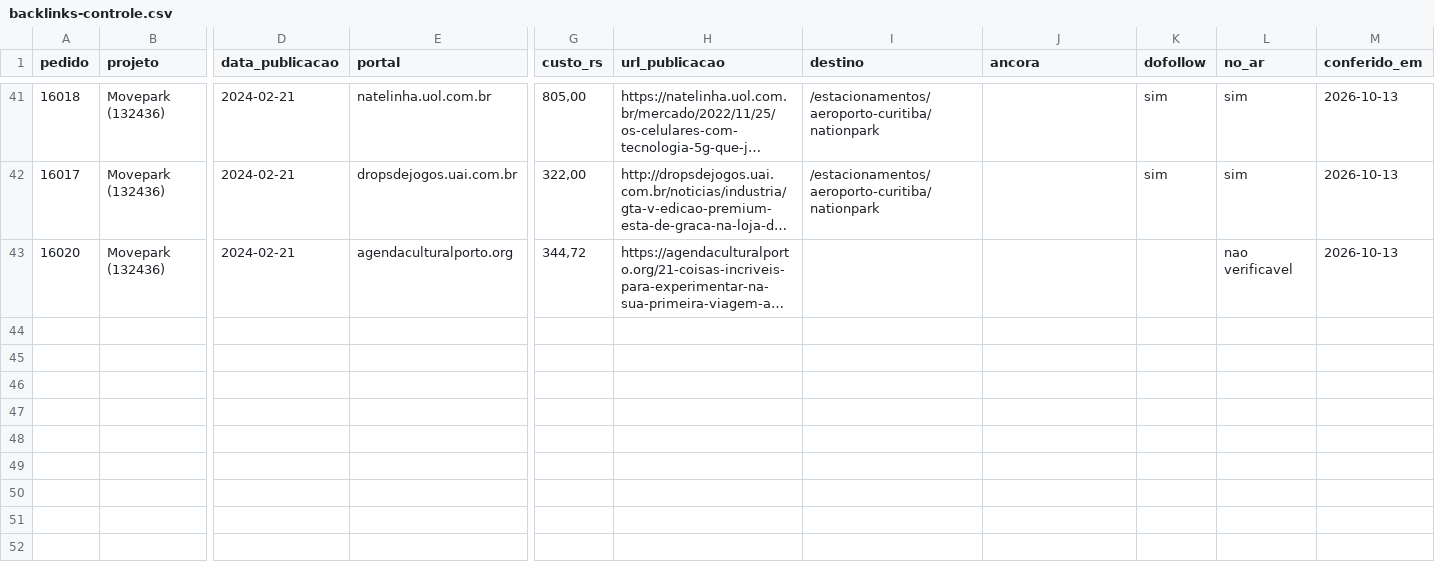
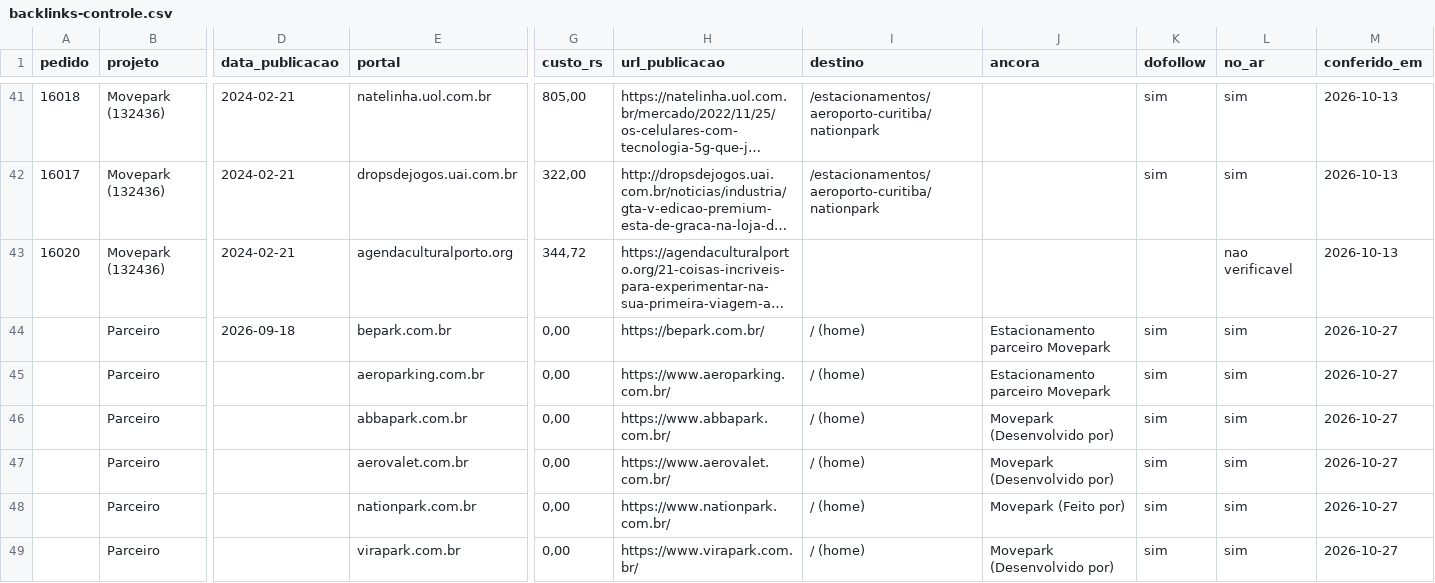
Before and after one commit to agenciafera/movepark-hub, a CSV file: docs/specs/dados/backlinks-controle.csv, drawn as a sheet; only a part is shown, gaps mark what is left out; long unchanged cells end in …; rows hold the shown columns only; the diff names each change by its address in the sheet, - before the commit and + after, or states it on an @@ line.

```diff
--- a/docs/specs/dados/backlinks-controle.csv
+++ b/docs/specs/dados/backlinks-controle.csv
+row 44:  | Parceiro | 2026-09-18 | bepark.com.br | 0,00 | https://bepark.com.br/ | / (home) | Estacionamento parceiro Movepark | sim | sim | 2026-10-27
+row 45:  | Parceiro |  | aeroparking.com.br | 0,00 | https://www.aeroparking.com.br/ | / (home) | Estacionamento parceiro Movepark | sim | sim | 2026-10-27
+row 46:  | Parceiro |  | abbapark.com.br | 0,00 | https://www.abbapark.com.br/ | / (home) | Movepark (Desenvolvido por) | sim | sim | 2026-10-27
+row 47:  | Parceiro |  | aerovalet.com.br | 0,00 | https://www.aerovalet.com.br/ | / (home) | Movepark (Desenvolvido por) | sim | sim | 2026-10-27
+row 48:  | Parceiro |  | nationpark.com.br | 0,00 | https://www.nationpark.com.br/ | / (home) | Movepark (Feito por) | sim | sim | 2026-10-27
+row 49:  | Parceiro |  | virapark.com.br | 0,00 | https://www.virapark.com.br/ | / (home) | Movepark (Desenvolvido por) | sim | sim | 2026-10-27
```
Also changed, not shown: 5 other files.
